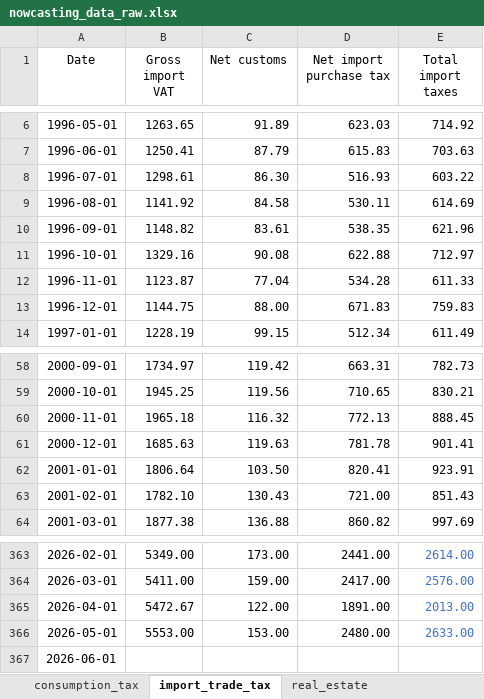
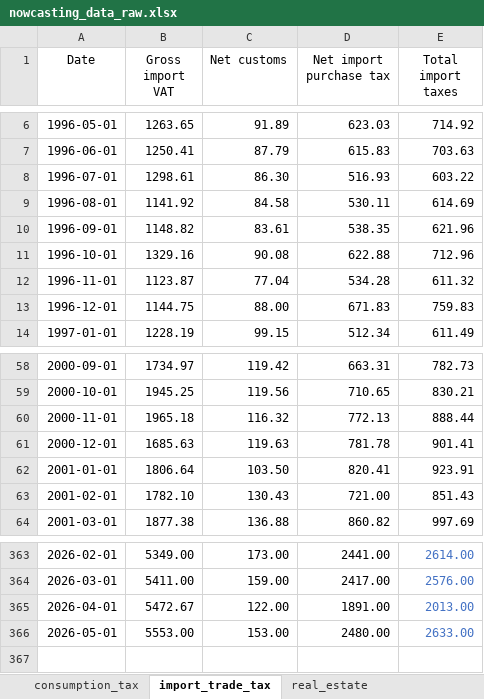
Before and after one commit to EvyatarSegal/gdp-nowcasting-seminar, an Excel workbook: data/raw/nowcasting_data_raw.xlsx, sheet import_trade_tax, drawn as a sheet; only a part is shown, gaps mark what is left out; values as stored, in another font and other column widths than the file's, no borders; the diff names each change by its address in the sheet, - before the commit and + after, or states it on an @@ line.

```diff
--- a/data/raw/nowcasting_data_raw.xlsx (sheet import_trade_tax)
+++ b/data/raw/nowcasting_data_raw.xlsx (sheet import_trade_tax)
-E11 (Total import taxes): 712.97
+E11 (Total import taxes): 712.96
-E12 (Total import taxes): 611.33
+E12 (Total import taxes): 611.32
-E60 (Total import taxes): 888.45
+E60 (Total import taxes): 888.44
-row 367: 2026-06-01
```
Also changed, not shown: sheet real_activity, sheet labor, sheet consumption_tax, sheet FX_liqudity, sheet capital_markets, sheet real_estate, 2 more sheets, other sheet tabs, formulas that keep their value, charts or pictures, blocks_real.xlsx, blocks_transformed.xlsx, 7 other files.
